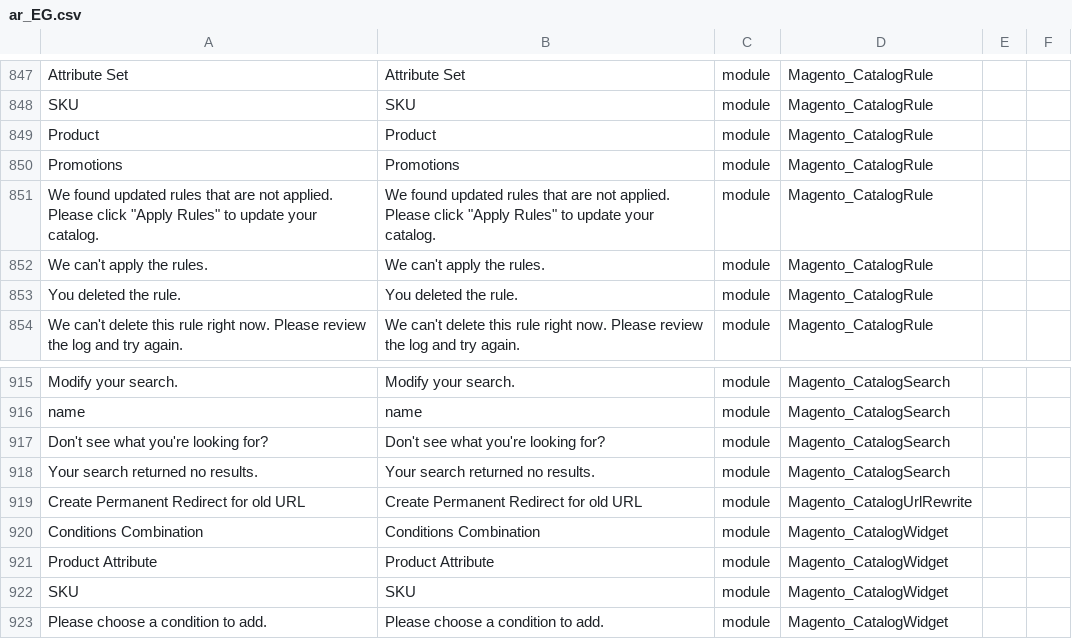
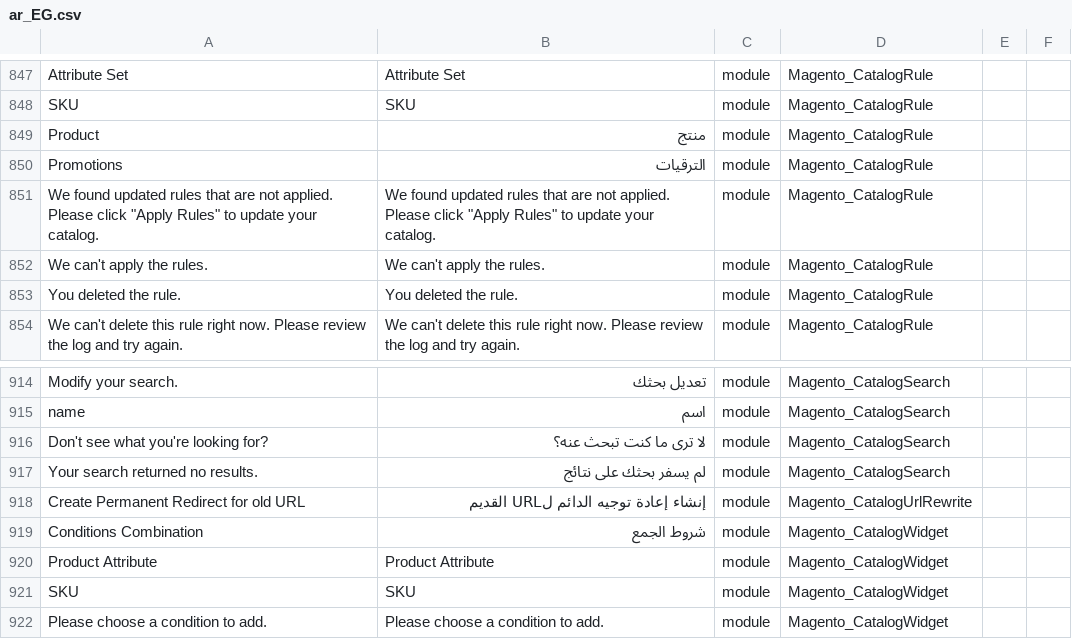
Before and after one commit to KhaledF/magento2-language-pack, a CSV file: ar_EG.csv, drawn as a sheet; only a part is shown, gaps mark what is left out; addresses are those after the commit; the diff covers the shown part only; the diff names each change by its address in the sheet, - before the commit and + after, or states it on an @@ line.

```diff
--- a/ar_EG.csv
+++ b/ar_EG.csv
-B849: Product
+B849: منتج
-B850: Promotions
+B850: الترقيات
-B914: Modify your search.
+B914: تعديل بحثك
-B915: name
+B915: اسم
-B916: Don't see what you're looking for?
+B916: لا ترى ما كنت تبحث عنه؟
-B917: Your search returned no results.
+B917: لم يسفر بحثك على نتائج
-B918: Create Permanent Redirect for old URL
+B918: إنشاء إعادة توجيه الدائم لURL القديم
-B919: Conditions Combination
+B919: شروط الجمع
```
Also changed, not shown: 1 removed row and 62 edited cells elsewhere in this file.
